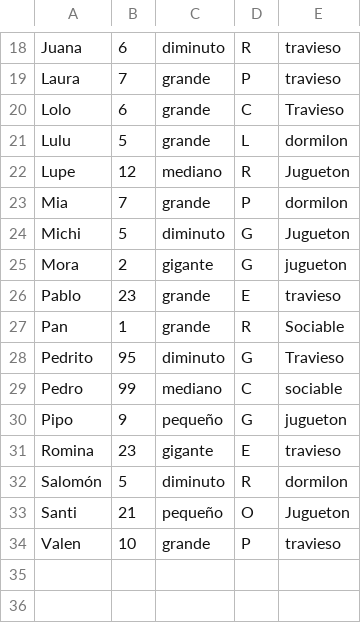
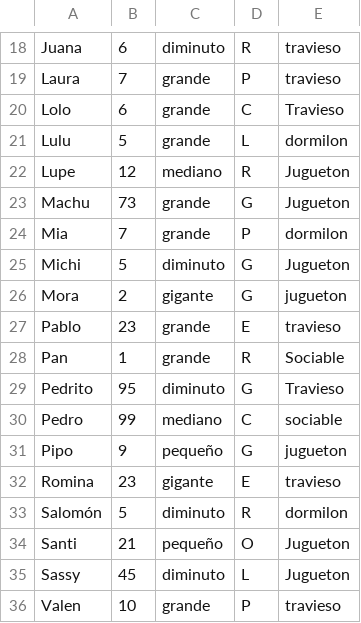
Before and after one commit to CharoLertora/TP2-Cola2-AlgoritmosII, a CSV file: animales.csv, drawn as a sheet; only a part is shown, gaps mark what is left out.

Commit message:
funcion rescatar animal

```diff
--- a/animales.csv
+++ b/animales.csv
@@ -22,2 +22,3 @@ Lulu,5,grande,L,dormilon
 Lupe,12,mediano,R,Jugueton
+Machu,73,grande,G,Jugueton
 Mia,7,grande,P,dormilon
@@ -33,2 +34,3 @@ Salomón,5,diminuto,R,dormilon
 Santi,21,pequeño,O,Jugueton
+Sassy,45,diminuto,L,Jugueton
 Valen,10,grande,P,travieso
```
Also changed, not shown: 7 other files.
